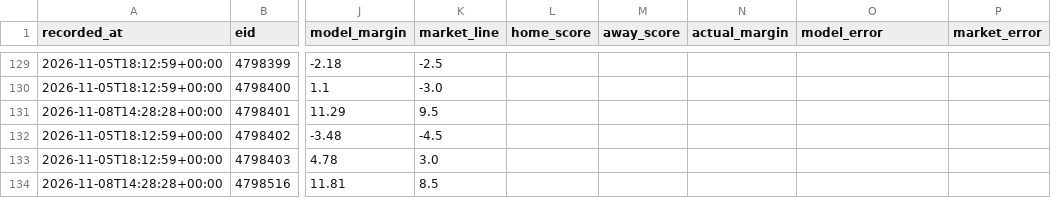
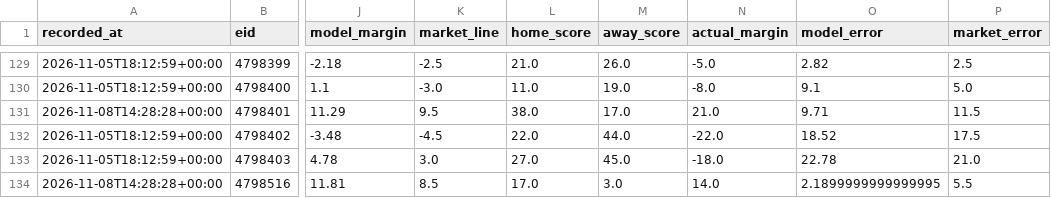
Before and after one commit to locodelamatacoco/sports-app1.1, a CSV file: model/output/projections.csv, drawn as a sheet; only a part is shown, gaps mark what is left out; the diff covers the shown part only; the diff names each change by its address in the sheet, - before the commit and + after, or states it on an @@ line.

```diff
--- a/model/output/projections.csv
+++ b/model/output/projections.csv
-L129 (home_score): (empty)
+L129 (home_score): 21.0
-M129 (away_score): (empty)
+M129 (away_score): 26.0
-N129 (actual_margin): (empty)
+N129 (actual_margin): -5.0
-O129 (model_error): (empty)
+O129 (model_error): 2.82
-P129 (market_error): (empty)
+P129 (market_error): 2.5
-L130 (home_score): (empty)
+L130 (home_score): 11.0
-M130 (away_score): (empty)
+M130 (away_score): 19.0
-N130 (actual_margin): (empty)
+N130 (actual_margin): -8.0
-O130 (model_error): (empty)
+O130 (model_error): 9.1
-P130 (market_error): (empty)
+P130 (market_error): 5.0
-L131 (home_score): (empty)
+L131 (home_score): 38.0
-M131 (away_score): (empty)
+M131 (away_score): 17.0
-N131 (actual_margin): (empty)
+N131 (actual_margin): 21.0
-O131 (model_error): (empty)
+O131 (model_error): 9.71
-P131 (market_error): (empty)
+P131 (market_error): 11.5
-L132 (home_score): (empty)
+L132 (home_score): 22.0
-M132 (away_score): (empty)
+M132 (away_score): 44.0
-N132 (actual_margin): (empty)
+N132 (actual_margin): -22.0
-O132 (model_error): (empty)
+O132 (model_error): 18.52
-P132 (market_error): (empty)
+P132 (market_error): 17.5
-L133 (home_score): (empty)
+L133 (home_score): 27.0
-M133 (away_score): (empty)
+M133 (away_score): 45.0
-N133 (actual_margin): (empty)
+N133 (actual_margin): -18.0
-O133 (model_error): (empty)
+O133 (model_error): 22.78
-P133 (market_error): (empty)
+P133 (market_error): 21.0
-L134 (home_score): (empty)
+L134 (home_score): 17.0
-M134 (away_score): (empty)
+M134 (away_score): 3.0
-N134 (actual_margin): (empty)
+N134 (actual_margin): 14.0
-O134 (model_error): (empty)
+O134 (model_error): 2.1899999999999995
-P134 (market_error): (empty)
+P134 (market_error): 5.5
```
Also changed, not shown: 35 edited cells elsewhere in this file, model/output/ledger.csv.
